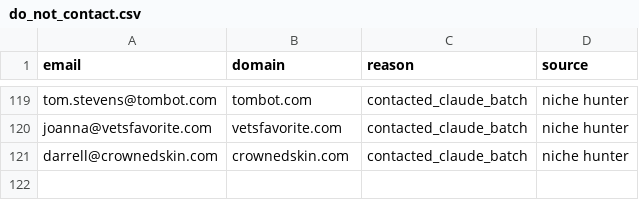
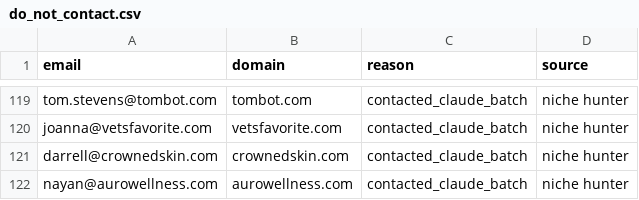
Before and after one commit to contactsalehinahmedpolin-collab/sapphire-brain, a CSV file: pipeline/do_not_contact.csv, drawn as a sheet; only a part is shown, gaps mark what is left out.

```diff
--- a/pipeline/do_not_contact.csv
+++ b/pipeline/do_not_contact.csv
@@ -121 +121,2 @@ joanna@vetsfavorite.com,vetsfavorite.com,contacted_claude_batch,niche hunter
 darrell@crownedskin.com,crownedskin.com,contacted_claude_batch,niche hunter
+nayan@aurowellness.com,aurowellness.com,contacted_claude_batch,niche hunter
```
Also changed, not shown: 2 other files.
